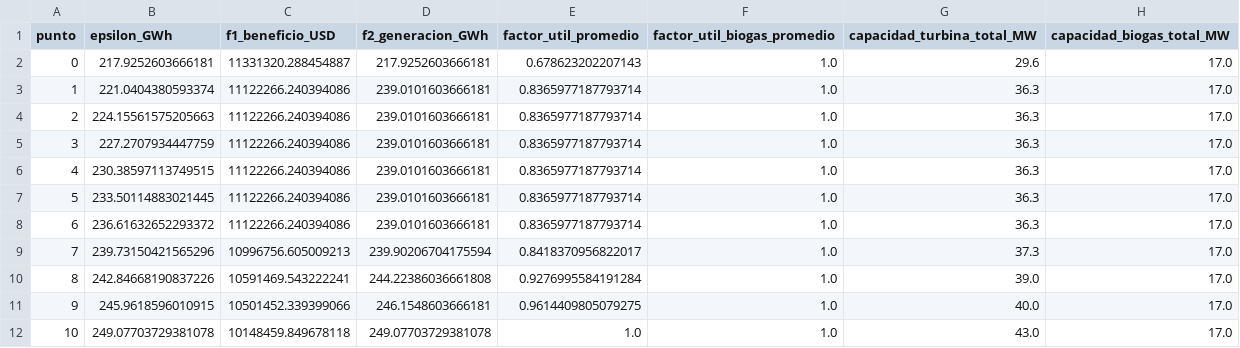
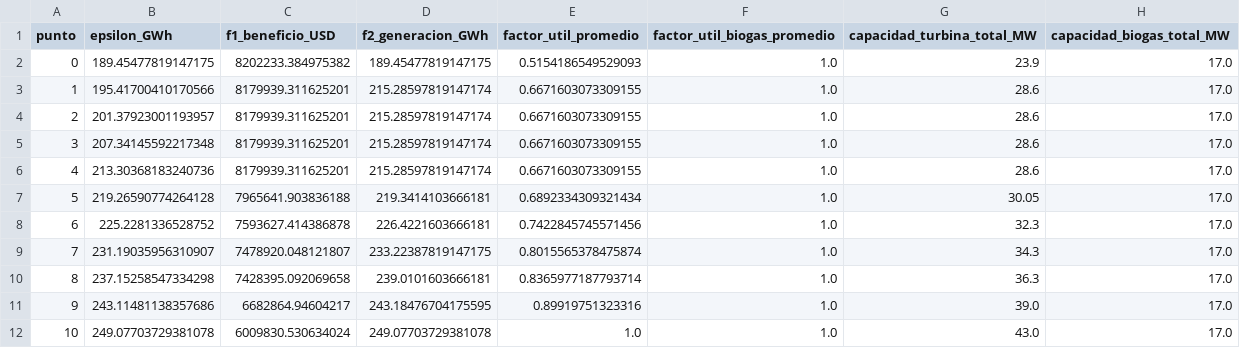
Before and after one commit to juncal0/valorizacion-biomasa-palma, a CSV file: frente_pareto_economico_generacion.csv, drawn as a sheet.

```diff
--- a/frente_pareto_economico_generacion.csv
+++ b/frente_pareto_economico_generacion.csv
@@ -1,12 +1,12 @@
 punto,epsilon_GWh,f1_beneficio_USD,f2_generacion_GWh,factor_util_promedio,factor_util_biogas_promedio,capacidad_turbina_total_MW,capacidad_biogas_total_MW
-0,217.9252603666181,11331320.288454887,217.9252603666181,0.678623202207143,1.0,29.6,17.0
-1,221.0404380593374,11122266.240394086,239.0101603666181,0.8365977187793714,1.0,36.3,17.0
-2,224.15561575205663,11122266.240394086,239.0101603666181,0.8365977187793714,1.0,36.3,17.0
-3,227.2707934447759,11122266.240394086,239.0101603666181,0.8365977187793714,1.0,36.3,17.0
-4,230.38597113749515,11122266.240394086,239.0101603666181,0.8365977187793714,1.0,36.3,17.0
-5,233.50114883021445,11122266.240394086,239.0101603666181,0.8365977187793714,1.0,36.3,17.0
-6,236.61632652293372,11122266.240394086,239.0101603666181,0.8365977187793714,1.0,36.3,17.0
-7,239.73150421565296,10996756.605009213,239.90206704175594,0.8418370956822017,1.0,37.3,17.0
-8,242.84668190837226,10591469.543222241,244.22386036661808,0.9276995584191284,1.0,39.0,17.0
-9,245.9618596010915,10501452.339399066,246.1548603666181,0.9614409805079275,1.0,40.0,17.0
-10,249.07703729381078,10148459.849678118,249.07703729381078,1.0,1.0,43.0,17.0
+0,189.45477819147175,8202233.384975382,189.45477819147175,0.5154186549529093,1.0,23.9,17.0
+1,195.41700410170566,8179939.311625201,215.28597819147174,0.6671603073309155,1.0,28.6,17.0
+2,201.37923001193957,8179939.311625201,215.28597819147174,0.6671603073309155,1.0,28.6,17.0
+3,207.34145592217348,8179939.311625201,215.28597819147174,0.6671603073309155,1.0,28.6,17.0
+4,213.30368183240736,8179939.311625201,215.28597819147174,0.6671603073309155,1.0,28.6,17.0
+5,219.26590774264128,7965641.903836188,219.3414103666181,0.6892334309321434,1.0,30.05,17.0
+6,225.2281336528752,7593627.414386878,226.4221603666181,0.7422845745571456,1.0,32.3,17.0
+7,231.19035956310907,7478920.048121807,233.22387819147175,0.8015565378475874,1.0,34.3,17.0
+8,237.15258547334298,7428395.092069658,239.0101603666181,0.8365977187793714,1.0,36.3,17.0
+9,243.11481138357686,6682864.94604217,243.18476704175595,0.89919751323316,1.0,39.0,17.0
+10,249.07703729381078,6009830.530634024,249.07703729381078,1.0,1.0,43.0,17.0
```
Also changed, not shown: frente_pareto_detalle_plantas_esc1.csv, frente_pareto_detalle_plantas_esc2.csv, 13 other files.
